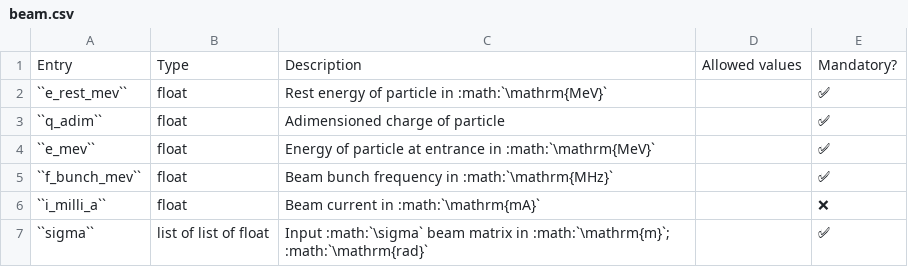
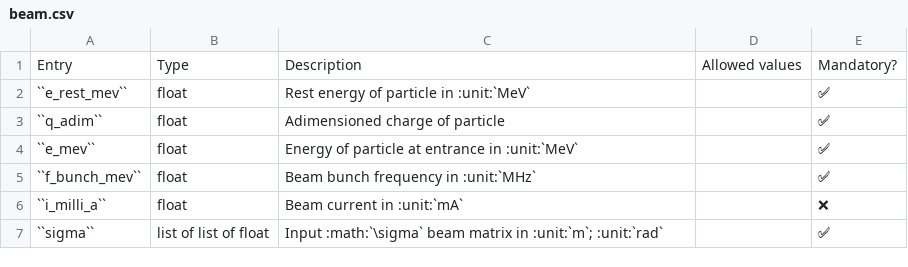
Before and after one commit to AdrienPlacais/LightWin, a CSV file: docs/manual/configuration_entries/beam.csv, drawn as a sheet; the diff names each change by its address in the sheet, - before the commit and + after, or states it on an @@ line.

Commit message:
replaced piunit role by the more generic unit; used unit in the manual

```diff
--- a/docs/manual/configuration_entries/beam.csv
+++ b/docs/manual/configuration_entries/beam.csv
-C2: Rest energy of particle in :math:`\mathrm{MeV}`
+C2: Rest energy of particle in :unit:`MeV`
-C4: …entrance in :math:`\mathrm{MeV}`
+C4: …entrance in :unit:`MeV`
-C5: Beam bunch frequency in :math:`\mathrm{MHz}`
+C5: Beam bunch frequency in :unit:`MHz`
-C6: Beam current in :math:`\mathrm{mA}`
+C6: Beam current in :unit:`mA`
-C7: …matrix in :math:`\mathrm{m}`; :math:`\mathrm{rad}`
+C7: …matrix in :unit:`m`; :unit:`rad`
```
Also changed, not shown: docs/manual/configuration_entries/design_space_no_file.csv, 2 other files.
